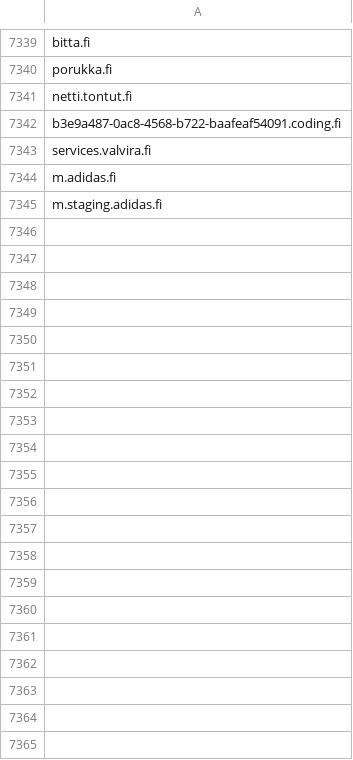
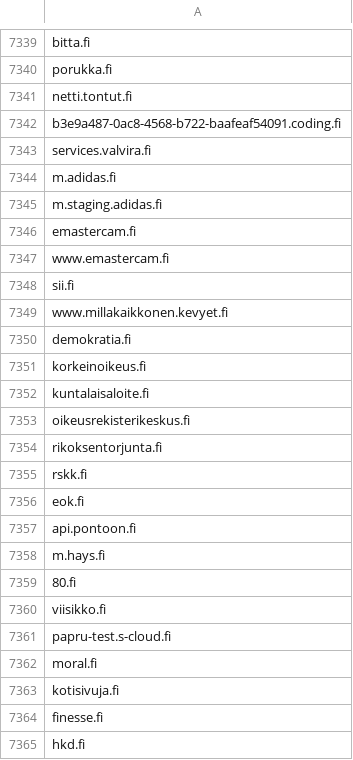
Before and after one commit to anadditivity/ct-ee-domain-pulling, a CSV file: found_fi_domains.csv, drawn as a sheet; only a part is shown, gaps mark what is left out; the diff covers the shown part only.

```diff
--- a/found_fi_domains.csv
+++ b/found_fi_domains.csv
@@ -7345 +7345,21 @@ m.adidas.fi
 m.staging.adidas.fi
+emastercam.fi
+www.emastercam.fi
+sii.fi
+www.millakaikkonen.kevyet.fi
+demokratia.fi
+korkeinoikeus.fi
+kuntalaisaloite.fi
+oikeusrekisterikeskus.fi
+rikoksentorjunta.fi
+rskk.fi
+eok.fi
+api.pontoon.fi
+m.hays.fi
+80.fi
+viisikko.fi
+papru-test.s-cloud.fi
+moral.fi
+kotisivuja.fi
+finesse.fi
+hkd.fi
```
Also changed, not shown: 23 added rows elsewhere in this file, found_se_domains.csv, neti-link-scrape-regex-cleaned.csv, 4 other files.
